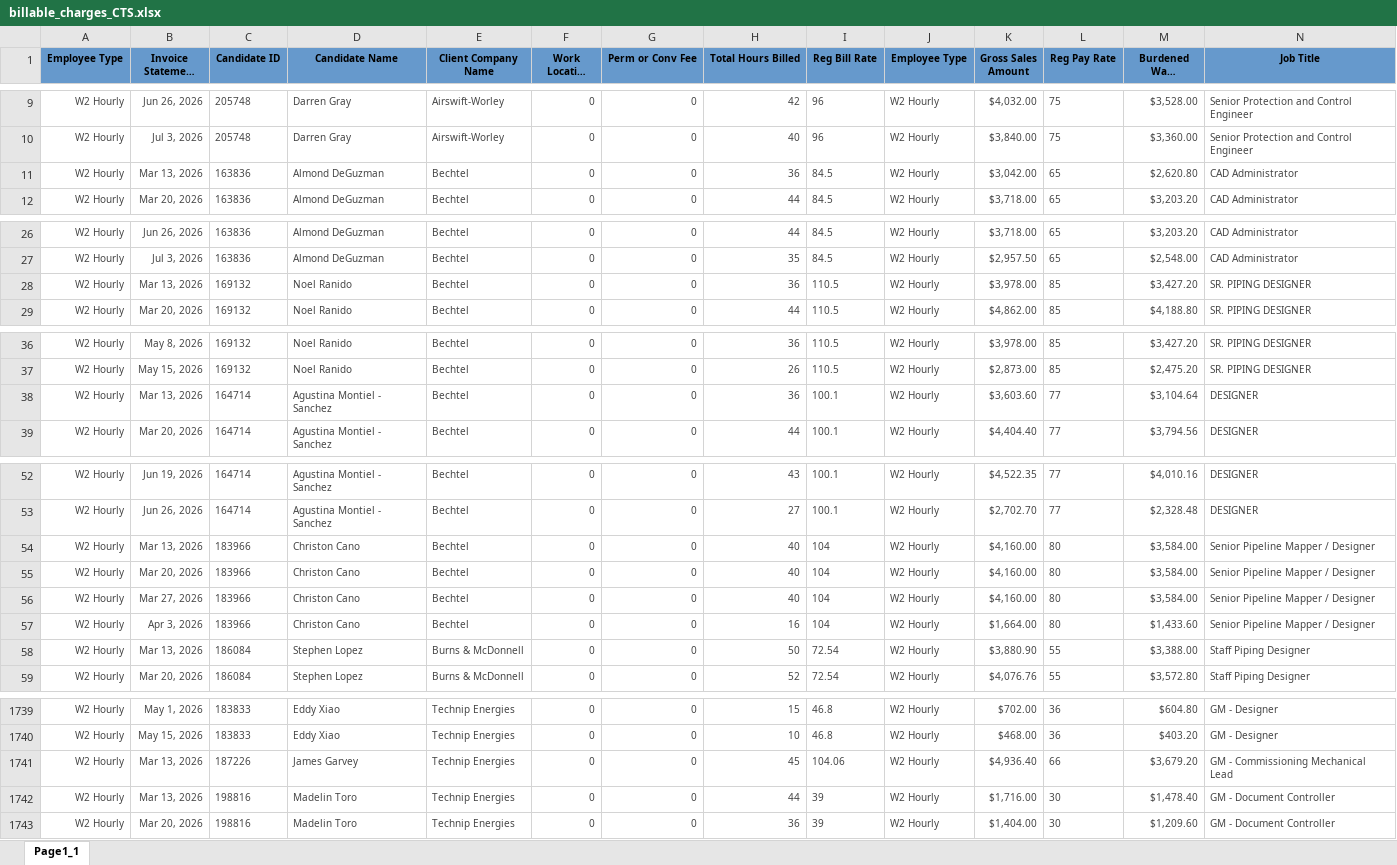
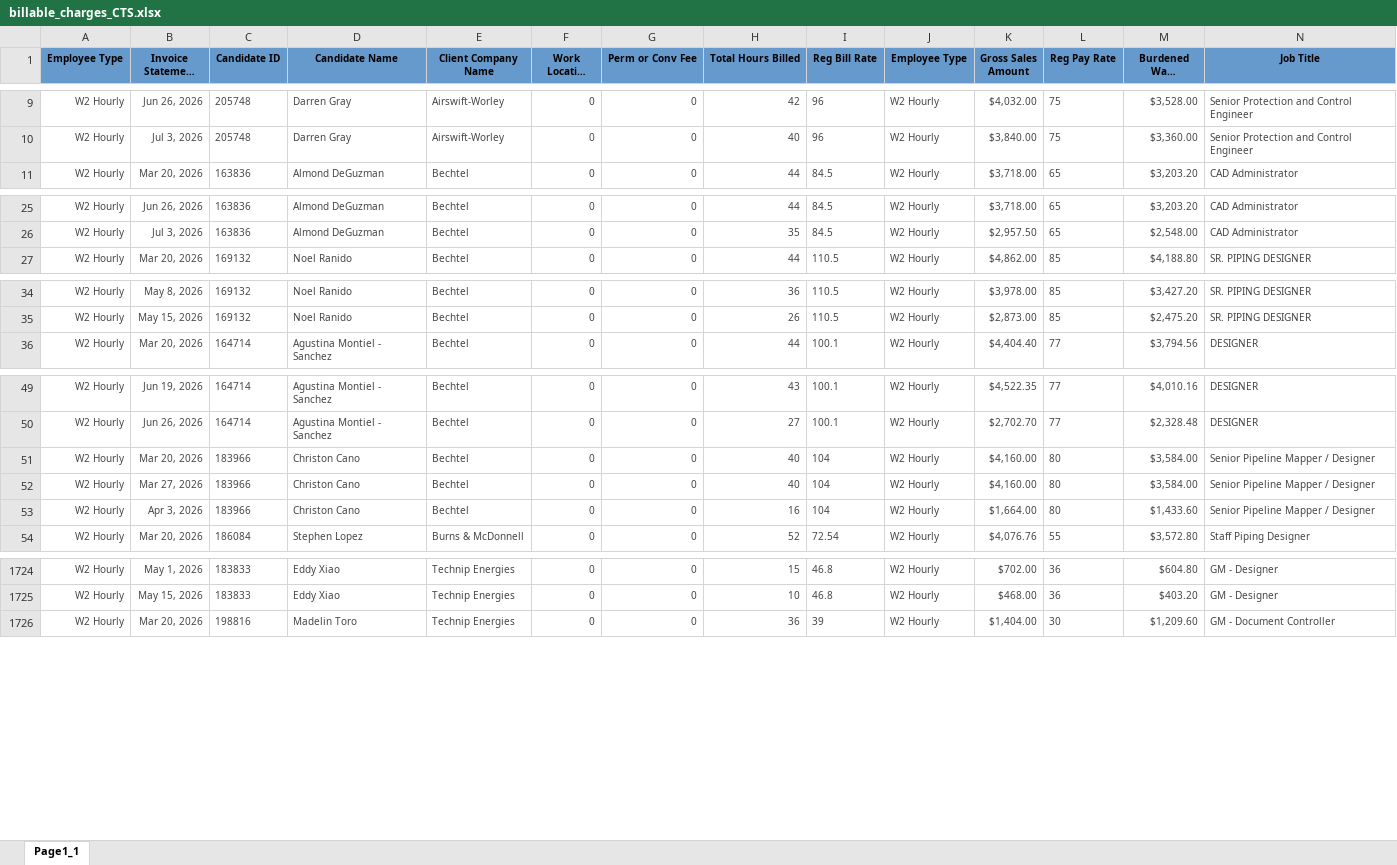
Before and after one commit to Pwilson37OTS/oaktree-invoice-reconciler, an Excel workbook: data/billable_charges_CTS.xlsx, sheet Page1_1, drawn as a sheet; only a part is shown, gaps mark what is left out; long unchanged cells end in …; values as stored, in another font and other column widths than the file's, no borders; removed rows and columns are numbered as before the commit, all else as after; rows hold the shown columns only; the diff covers the shown part only; the diff names each change by its address in the sheet, - before the commit and + after, or states it on an @@ line.

```diff
--- a/data/billable_charges_CTS.xlsx (sheet Page1_1)
+++ b/data/billable_charges_CTS.xlsx (sheet Page1_1)
-row 11: W2 Hourly | Mar 13, 2026 | 163836 | Almond DeGuzman | Bechtel | 0 | 0 | 36 | 84.5 | W2 Hourly | $3,042.00 | 65 | $2,620.80 | CAD Administrator
-row 28: W2 Hourly | Mar 13, 2026 | 169132 | Noel Ranido | Bechtel | 0 | 0 | 36 | 110.5 | W2 Hourly | $3,978.00 | 85 | $3,427.20 | SR. PIPING DESIGNER
-row 38: W2 Hourly | Mar 13, 2026 | 164714 | Agustina Montiel - Sanchez | Bechtel | 0 | 0 | 36 | 100.1 | W2 Hourly | $3,603.60 | 77 | $3,104.64 | DESIGNER
-row 54: W2 Hourly | Mar 13, 2026 | 183966 | Christon Cano | Bechtel | 0 | 0 | 40 | 104 | W2 Hourly | $4,160.00 | 80 | $3,584.00 | Senior Pipeline Mapper / Designer
-row 58: W2 Hourly | Mar 13, 2026 | 186084 | Stephen Lopez | Burns & McDonnell | 0 | 0 | 50 | 72.54 | W2 Hourly | $3,880.90 | 55 | $3,388.00 | Staff Piping Designer
-row 1741: W2 Hourly | Mar 13, 2026 | 187226 | James Garvey | Technip Energies | 0 | 0 | 45 | 104.06 | W2 Hourly | $4,936.40 | 66 | $3,679.20 | GM - Commissioning Mechanical Lead
-row 1742: W2 Hourly | Mar 13, 2026 | 198816 | Madelin Toro | Technip Energies | 0 | 0 | 44 | 39 | W2 Hourly | $1,716.00 | 30 | $1,478.40 | GM - Document Controller
```
Also changed, not shown: 1 added row and 12 removed rows elsewhere in this sheet, data/audit_rev_cts.xlsx, data/audit_rev_ots.xlsx, 1 other file.
